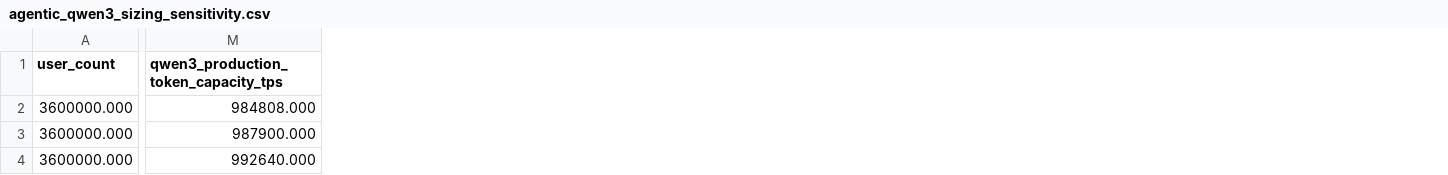
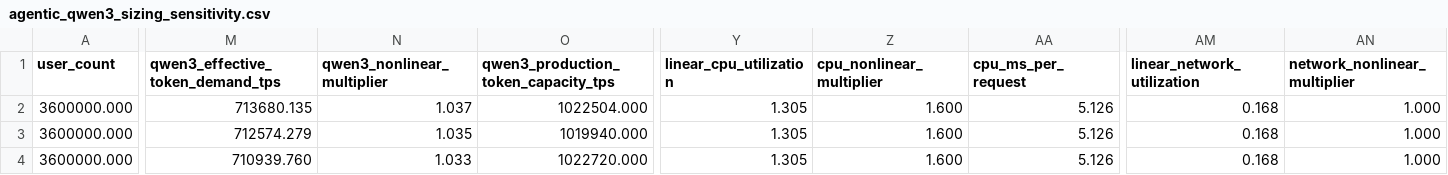
Before and after one commit to acore2026/analytical-resource-model, a CSV file: outputs/agentic_qwen3_sizing_sensitivity.csv, drawn as a sheet; only a part is shown, gaps mark what is left out; addresses are those after the commit; the diff covers the shown part only; the diff names each change by its address in the sheet, - before the commit and + after, or states it on an @@ line.

```diff
--- a/outputs/agentic_qwen3_sizing_sensitivity.csv
+++ b/outputs/agentic_qwen3_sizing_sensitivity.csv
+column M (qwen3_effective_token_demand_tps), rows 2-4: 713680.135 | 712574.279 | 710939.760
+column N (qwen3_nonlinear_multiplier), rows 2-4: 1.037 | 1.035 | 1.033
+column Y (linear_cpu_utilization), rows 2-4: all 1.305
+column Z (cpu_nonlinear_multiplier), rows 2-4: all 1.600
+column AA (cpu_ms_per_request), rows 2-4: all 5.126
+column AM (linear_network_utilization), rows 2-4: all 0.168
+column AN (network_nonlinear_multiplier), rows 2-4: all 1.000
-O2: 984808.000
+O2: 1022504.000
-O3: 987900.000
+O3: 1019940.000
-O4: 992640.000
+O4: 1022720.000
```
Also changed, not shown: 128 edited cells elsewhere in this file, outputs/agentic_resource_results.csv, outputs/agentic_resource_sensitivity.csv, 22 other files.
